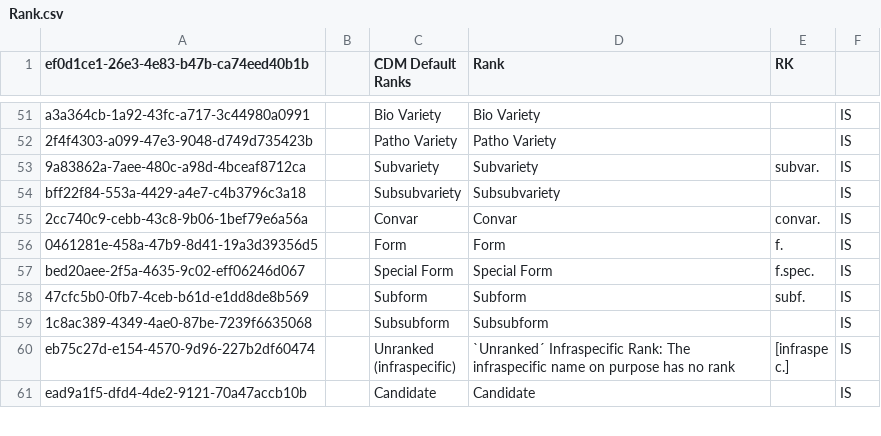
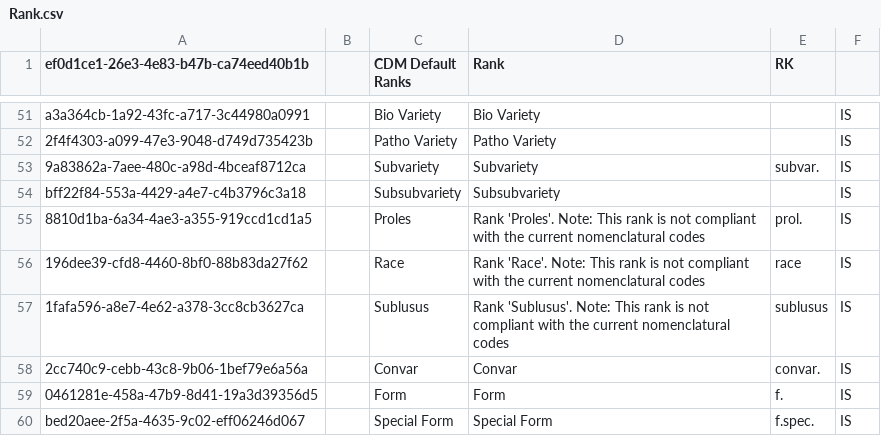
Before and after one commit to cybertaxonomy/cdmlib, a CSV file: cdmlib-model/src/main/resources/terms/Rank.csv, drawn as a sheet; only a part is shown, gaps mark what is left out; the shorter side is filled out with more unchanged rows; the diff names each change by its address in the sheet, - before the commit and + after, or states it on an @@ line.

Commit message:
added ranks proles, race and sublusus #2793 and updated TermUpdater

```diff
--- a/cdmlib-model/src/main/resources/terms/Rank.csv
+++ b/cdmlib-model/src/main/resources/terms/Rank.csv
+row 55: 8810d1ba-6a34-4ae3-a355-919ccd1cd1a5 |  | Proles | Rank 'Proles'. Note: This rank is not compliant with the current nomenclatural codes | prol. | IS
+row 56: 196dee39-cfd8-4460-8bf0-88b83da27f62 |  | Race | Rank 'Race'. Note: This rank is not compliant with the current nomenclatural codes | race | IS
+row 57: 1fafa596-a8e7-4e62-a378-3cc8cb3627ca |  | Sublusus | Rank 'Sublusus'. Note: This rank is not compliant with the current nomenclatural codes | sublusus | IS
```
Also changed, not shown: 5 other files.
